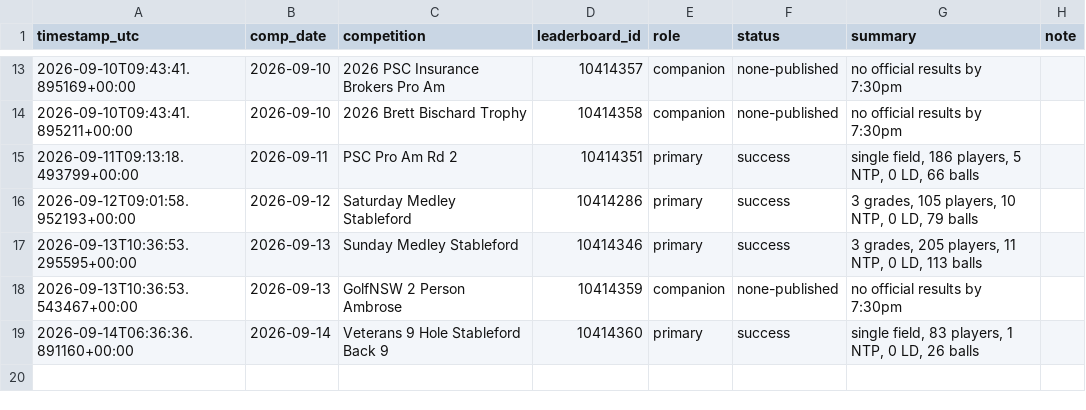
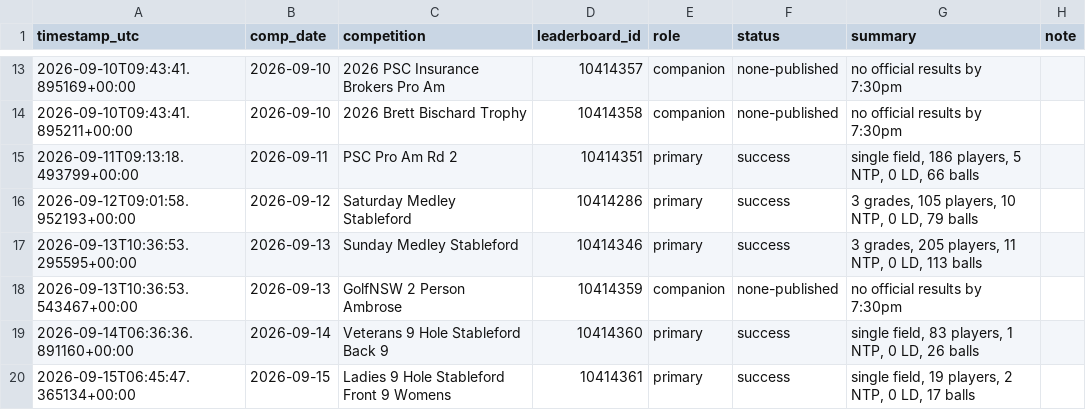
Before and after one commit to Bidgee182/wwcc-weather-page, a CSV file: data/results_log.csv, drawn as a sheet; only a part is shown, gaps mark what is left out.

```diff
--- a/data/results_log.csv
+++ b/data/results_log.csv
@@ -19 +19,2 @@ timestamp_utc,comp_date,competition,leaderboard_id,role,status,summary,note
 2026-09-14T06:36:36.891160+00:00,2026-09-14,Veterans 9 Hole Stableford Back 9,10414360,primary,success,"single field, 83 players, 1 NTP, 0 LD, 26 balls",
+2026-09-15T06:45:47.365134+00:00,2026-09-15,Ladies 9 Hole Stableford Front 9 Womens,10414361,primary,success,"single field, 19 players, 2 NTP, 0 LD, 17 balls",
```
Also changed, not shown: data/email_log.csv, 2 other files.
